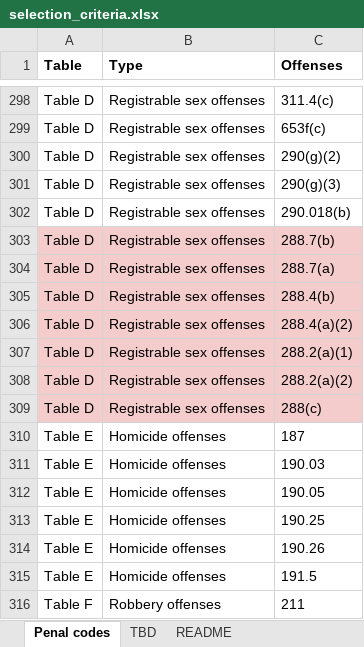
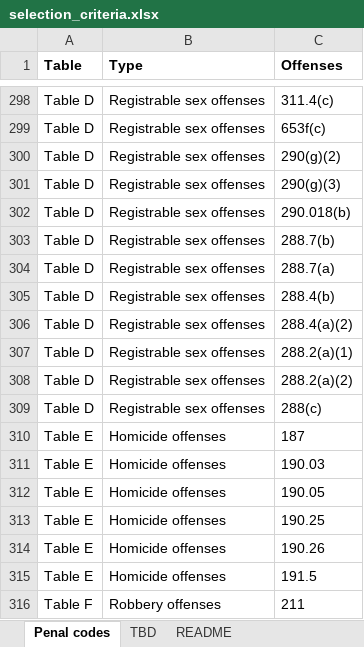
Before and after one commit to redoio/resentencing_data_initiative, an Excel workbook: eligibility_model/code/offense_classification/county/los_angeles/selection_criteria.xlsx, sheet Penal codes, drawn as a sheet; only a part is shown, gaps mark what is left out; values as stored, in another font and other column widths than the file's, no borders; the diff names each change by its address in the sheet, - before the commit and + after, or states it on an @@ line.

```diff
--- a/eligibility_model/code/offense_classification/county/los_angeles/selection_criteria.xlsx (sheet Penal codes)
+++ b/eligibility_model/code/offense_classification/county/los_angeles/selection_criteria.xlsx (sheet Penal codes)
-A303:C309 fill: #F4CCCC
+A303:C309 fill: none
```
Also changed, not shown: 3 other files.
